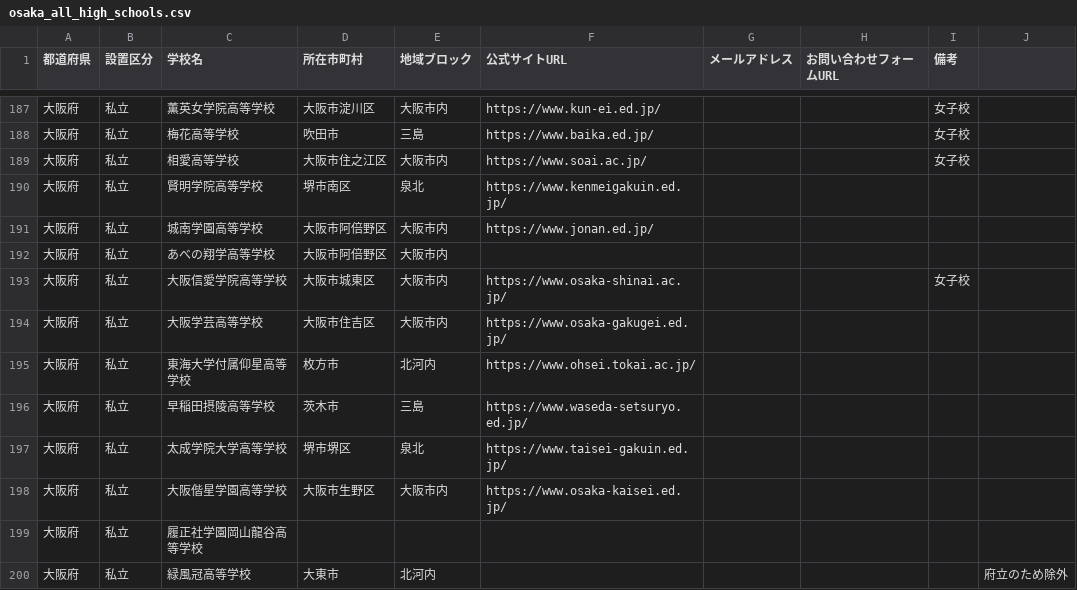
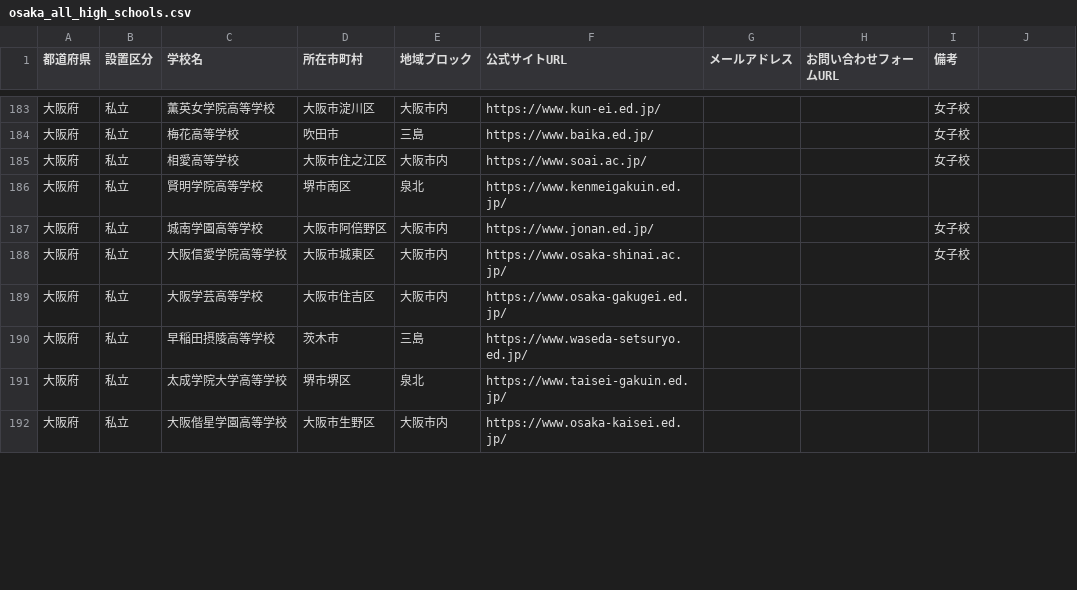
Before and after one commit to kitaichi-hokkaido/kitaichi, a CSV file: osaka_all_high_schools.csv, drawn as a sheet; only a part is shown, gaps mark what is left out; the diff covers the shown part only.

```diff
--- a/osaka_all_high_schools.csv
+++ b/osaka_all_high_schools.csv
@@ -190,7 +186,5 @@
 大阪府,私立,賢明学院高等学校,堺市南区,泉北,https://www.kenmeigakuin.ed.jp/,,,
-大阪府,私立,城南学園高等学校,大阪市阿倍野区,大阪市内,https://www.jonan.ed.jp/,,,
-大阪府,私立,あべの翔学高等学校,大阪市阿倍野区,大阪市内,,,,,
+大阪府,私立,城南学園高等学校,大阪市阿倍野区,大阪市内,https://www.jonan.ed.jp/,,,女子校
 大阪府,私立,大阪信愛学院高等学校,大阪市城東区,大阪市内,https://www.osaka-shinai.ac.jp/,,,女子校
 大阪府,私立,大阪学芸高等学校,大阪市住吉区,大阪市内,https://www.osaka-gakugei.ed.jp/,,,
-大阪府,私立,東海大学付属仰星高等学校,枚方市,北河内,https://www.ohsei.tokai.ac.jp/,,,
 大阪府,私立,早稲田摂陵高等学校,茨木市,三島,https://www.waseda-setsuryo.ed.jp/,,,
@@ -198,3 +192 @@
 大阪府,私立,大阪偕星学園高等学校,大阪市生野区,大阪市内,https://www.osaka-kaisei.ed.jp/,,,
-大阪府,私立,履正社学園岡山龍谷高等学校,,,,,,,
-大阪府,私立,緑風冠高等学校,大東市,北河内,,,,,府立のため除外
```
Also changed, not shown: 11 added rows, 10 removed rows, 9 moved rows and 34 edited cells elsewhere in this file, kyoto_all_high_schools.csv.
